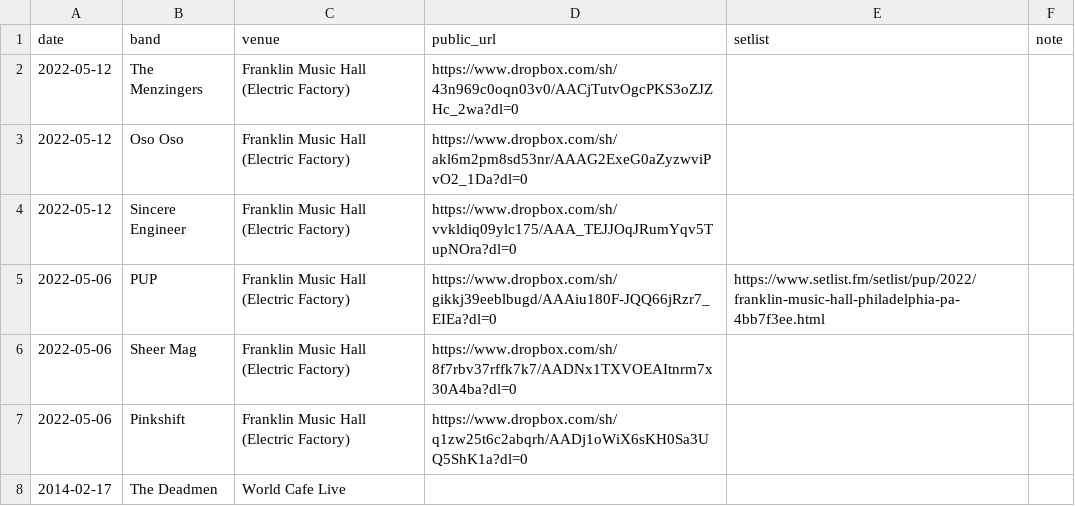
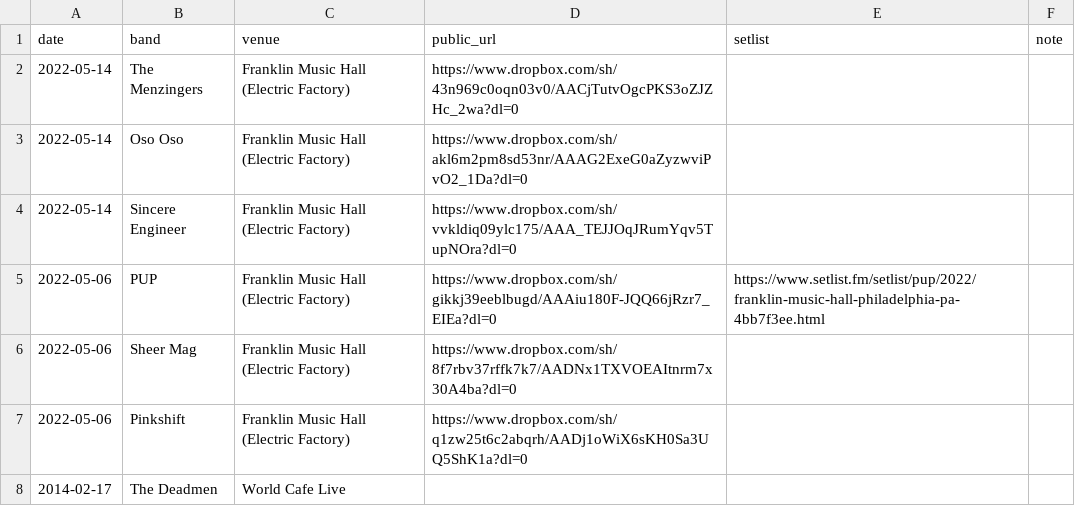
Before and after one commit to jaredwhalen/concert-log, a CSV file: concerts.csv, drawn as a sheet; only a part is shown.

```diff
--- a/concerts.csv
+++ b/concerts.csv
@@ -1,5 +1,5 @@
 date,band,venue,public_url,setlist,note
-2022-05-12,The Menzingers,Franklin Music Hall (Electric Factory),https://www.dropbox.com/sh/43n969c0oqn03v0/AACjTutvOgcPKS3oZJZHc_2wa?dl=0,,
-2022-05-12,Oso Oso,Franklin Music Hall (Electric Factory),https://www.dropbox.com/sh/akl6m2pm8sd53nr/AAAG2ExeG0aZyzwviPvO2_1Da?dl=0,,
-2022-05-12,Sincere Engineer,Franklin Music Hall (Electric Factory),https://www.dropbox.com/sh/vvkldiq09ylc175/AAA_TEJJOqJRumYqv5TupNOra?dl=0,,
+2022-05-14,The Menzingers,Franklin Music Hall (Electric Factory),https://www.dropbox.com/sh/43n969c0oqn03v0/AACjTutvOgcPKS3oZJZHc_2wa?dl=0,,
+2022-05-14,Oso Oso,Franklin Music Hall (Electric Factory),https://www.dropbox.com/sh/akl6m2pm8sd53nr/AAAG2ExeG0aZyzwviPvO2_1Da?dl=0,,
+2022-05-14,Sincere Engineer,Franklin Music Hall (Electric Factory),https://www.dropbox.com/sh/vvkldiq09ylc175/AAA_TEJJOqJRumYqv5TupNOra?dl=0,,
 2022-05-06,PUP,Franklin Music Hall (Electric Factory),https://www.dropbox.com/sh/gikkj39eeblbugd/AAAiu180F-JQQ66jRzr7_EIEa?dl=0,https://www.setlist.fm/setlist/pup/2022/franklin-music-hall-philadelphia-pa-4bb7f3ee.html,
```
Also changed, not shown: 2 other files.
